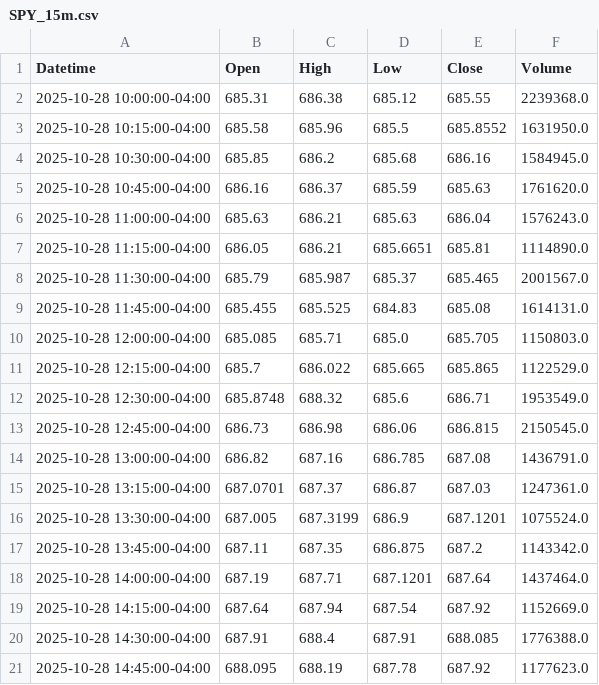
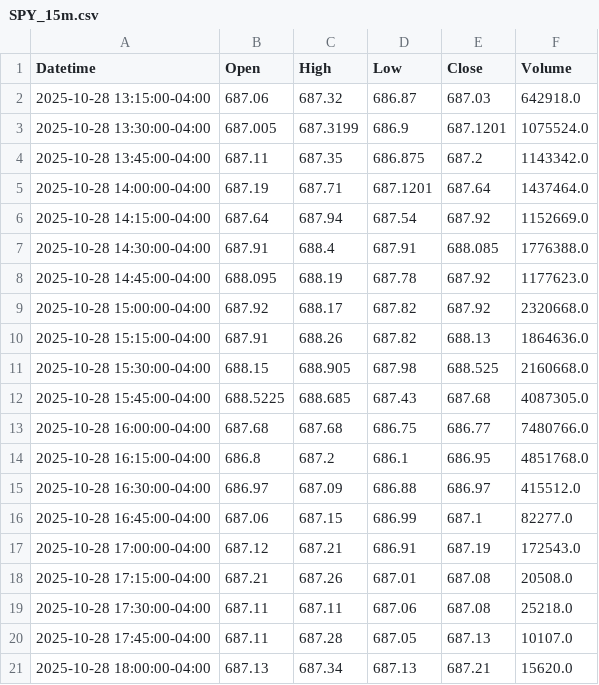
Before and after one commit to DeansGsxr/Deans-marketfeed, a CSV file: SPY_15m.csv, drawn as a sheet; only a part is shown; the shorter side is filled out with more unchanged rows.

```diff
--- a/SPY_15m.csv
+++ b/SPY_15m.csv
@@ -1,16 +1,3 @@
 Datetime,Open,High,Low,Close,Volume
-2025-10-28 10:00:00-04:00,685.31,686.38,685.12,685.55,2239368.0
-2025-10-28 10:15:00-04:00,685.58,685.96,685.5,685.8552,1631950.0
-2025-10-28 10:30:00-04:00,685.85,686.2,685.68,686.16,1584945.0
-2025-10-28 10:45:00-04:00,686.16,686.37,685.59,685.63,1761620.0
-2025-10-28 11:00:00-04:00,685.63,686.21,685.63,686.04,1576243.0
-2025-10-28 11:15:00-04:00,686.05,686.21,685.6651,685.81,1114890.0
-2025-10-28 11:30:00-04:00,685.79,685.987,685.37,685.465,2001567.0
-2025-10-28 11:45:00-04:00,685.455,685.525,684.83,685.08,1614131.0
-2025-10-28 12:00:00-04:00,685.085,685.71,685.0,685.705,1150803.0
-2025-10-28 12:15:00-04:00,685.7,686.022,685.665,685.865,1122529.0
-2025-10-28 12:30:00-04:00,685.8748,688.32,685.6,686.71,1953549.0
-2025-10-28 12:45:00-04:00,686.73,686.98,686.06,686.815,2150545.0
-2025-10-28 13:00:00-04:00,686.82,687.16,686.785,687.08,1436791.0
-2025-10-28 13:15:00-04:00,687.0701,687.37,686.87,687.03,1247361.0
+2025-10-28 13:15:00-04:00,687.06,687.32,686.87,687.03,642918.0
 2025-10-28 13:30:00-04:00,687.005,687.3199,686.9,687.1201,1075524.0
```
Also changed, not shown: QQQ_15m.csv, QQQ_3m.csv, 16 other files.
